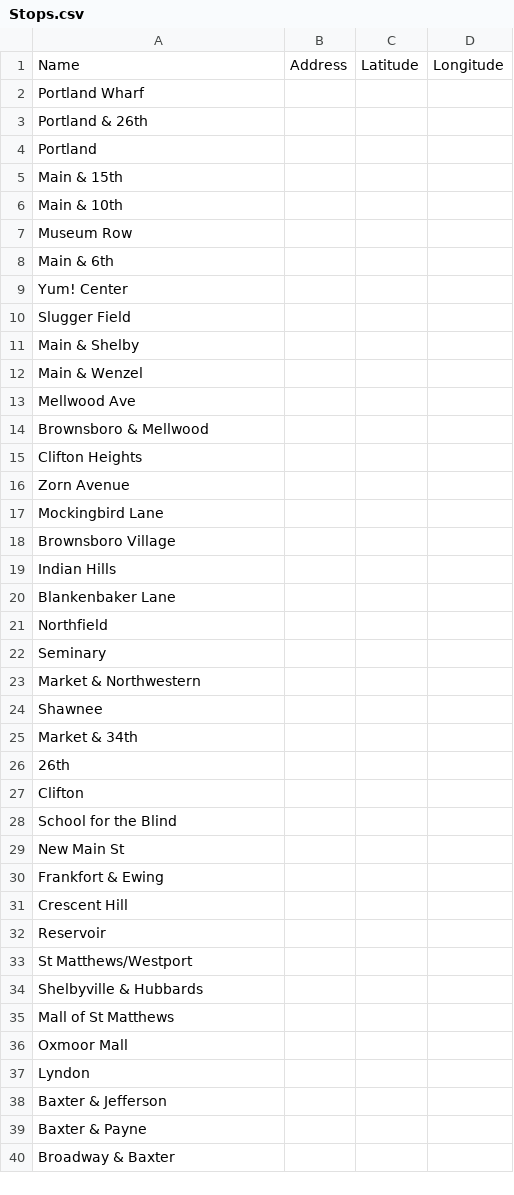
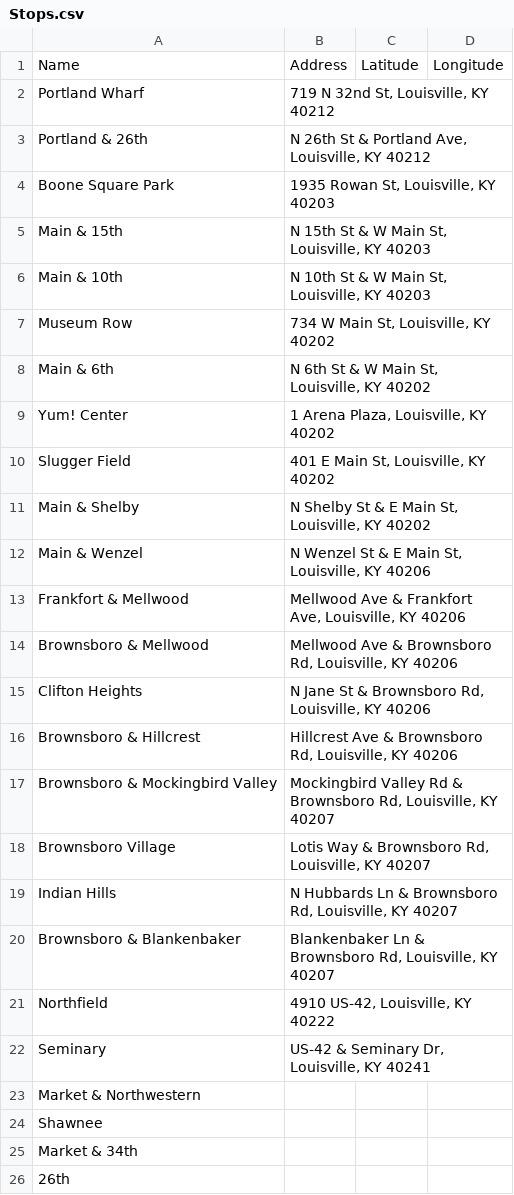
Before and after one commit to richard-oden/louisville-rail, a CSV file: Stops.csv, drawn as a sheet; only a part is shown; the shorter side is filled out with more unchanged rows.

Commit message:
Started adding addresses in Stops.csv

```diff
--- a/Stops.csv
+++ b/Stops.csv
@@ -1,23 +1,23 @@
 Name,Address,Latitude,Longitude
-Portland Wharf,,,
-Portland & 26th,,,
-Portland,,,
-Main & 15th,,,
-Main & 10th,,,
-Museum Row,,,
-Main & 6th,,,
-Yum! Center,,,
-Slugger Field,,,
-Main & Shelby,,,
-Main & Wenzel,,,
-Mellwood Ave,,,
-Brownsboro & Mellwood,,,
-Clifton Heights,,,
-Zorn Avenue,,,
-Mockingbird Lane,,,
-Brownsboro Village,,,
-Indian Hills,,,
-Blankenbaker Lane,,,
-Northfield,,,
-Seminary,,,
+Portland Wharf,"719 N 32nd St, Louisville, KY 40212",,
+Portland & 26th,"N 26th St & Portland Ave, Louisville, KY 40212",,
+Boone Square Park,"1935 Rowan St, Louisville, KY 40203",,
+Main & 15th,"N 15th St & W Main St, Louisville, KY 40203",,
+Main & 10th,"N 10th St & W Main St, Louisville, KY 40203",,
+Museum Row,"734 W Main St, Louisville, KY 40202",,
+Main & 6th,"N 6th St & W Main St, Louisville, KY 40202",,
+Yum! Center,"1 Arena Plaza, Louisville, KY 40202",,
+Slugger Field,"401 E Main St, Louisville, KY 40202",,
+Main & Shelby,"N Shelby St & E Main St, Louisville, KY 40202",,
+Main & Wenzel,"N Wenzel St & E Main St, Louisville, KY 40206",,
+Frankfort & Mellwood,"Mellwood Ave & Frankfort Ave, Louisville, KY 40206",,
+Brownsboro & Mellwood,"Mellwood Ave & Brownsboro Rd, Louisville, KY 40206",,
+Clifton Heights,"N Jane St & Brownsboro Rd, Louisville, KY 40206",,
+Brownsboro & Hillcrest,"Hillcrest Ave & Brownsboro Rd, Louisville, KY 40206",,
+Brownsboro & Mockingbird Valley,"Mockingbird Valley Rd & Brownsboro Rd, Louisville, KY 40207",,
+Brownsboro Village,"Lotis Way & Brownsboro Rd, Louisville, KY 40207",,
+Indian Hills,"N Hubbards Ln & Brownsboro Rd, Louisville, KY 40207",,
+Brownsboro & Blankenbaker,"Blankenbaker Ln & Brownsboro Rd, Louisville, KY 40207",,
+Northfield,"4910 US-42, Louisville, KY 40222",,
+Seminary,"US-42 & Seminary Dr, Louisville, KY 40241",,
 Market & Northwestern,,,
```
